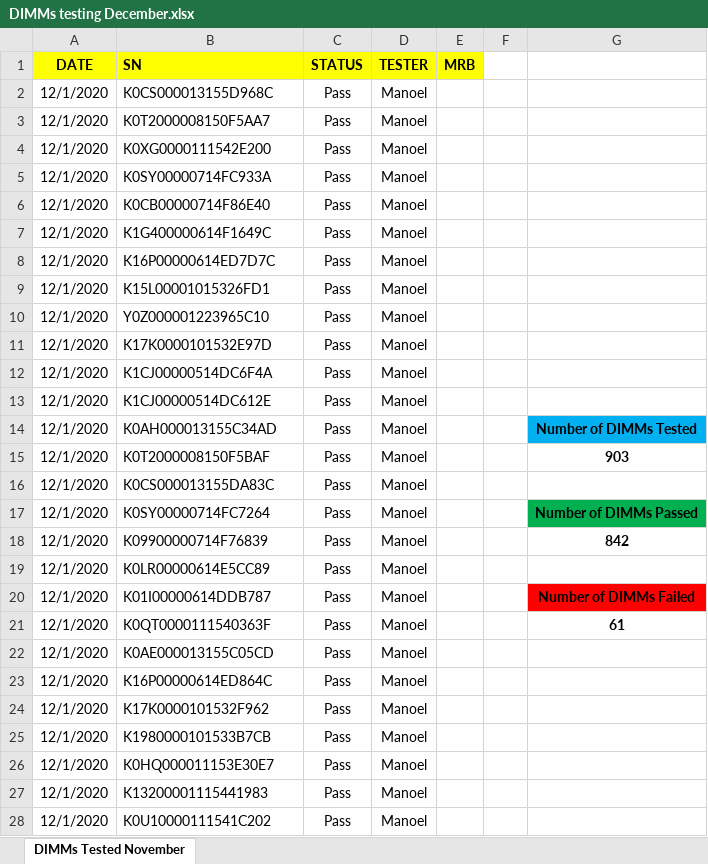
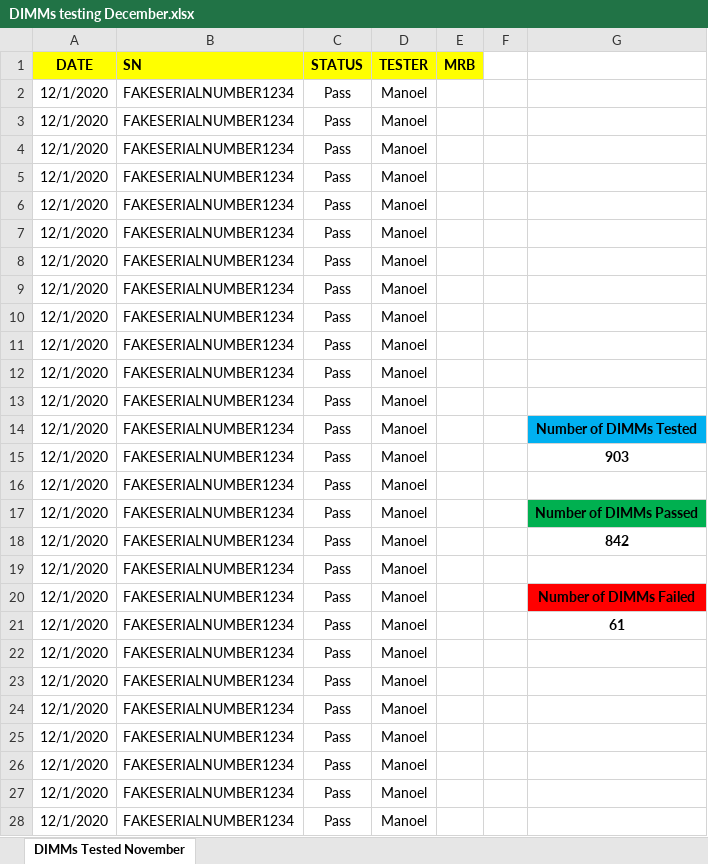
Before and after one commit to manoellvitor/tests-tracking, an Excel workbook: filesForTest/DIMM/DIMMs testing December.xlsx, sheet DIMMs Tested November, drawn as a sheet; only a part is shown; values as stored, in another font and other column widths than the file's, no borders; charts and pictures and conditional formats not drawn; the diff covers the shown part only; the diff names each change by its address in the sheet, - before the commit and + after, or states it on an @@ line.

Commit message:
Fixing the dummy data files

```diff
--- a/filesForTest/DIMM/DIMMs testing December.xlsx (sheet DIMMs Tested November)
+++ b/filesForTest/DIMM/DIMMs testing December.xlsx (sheet DIMMs Tested November)
-B2 (SN): K0CS000013155D968C
+B2 (SN): FAKESERIALNUMBER1234
-B3 (SN): K0T2000008150F5AA7
+B3 (SN): FAKESERIALNUMBER1234
-B4 (SN): K0XG0000111542E200
+B4 (SN): FAKESERIALNUMBER1234
-B5 (SN): K0SY00000714FC933A
+B5 (SN): FAKESERIALNUMBER1234
-B6 (SN): K0CB00000714F86E40
+B6 (SN): FAKESERIALNUMBER1234
-B7 (SN): K1G400000614F1649C
+B7 (SN): FAKESERIALNUMBER1234
-B8 (SN): K16P00000614ED7D7C
+B8 (SN): FAKESERIALNUMBER1234
-B9 (SN): K15L00001015326FD1
+B9 (SN): FAKESERIALNUMBER1234
-B10 (SN): Y0Z000001223965C10
+B10 (SN): FAKESERIALNUMBER1234
-B11 (SN): K17K0000101532E97D
+B11 (SN): FAKESERIALNUMBER1234
-B12 (SN): K1CJ00000514DC6F4A
+B12 (SN): FAKESERIALNUMBER1234
-B13 (SN): K1CJ00000514DC612E
+B13 (SN): FAKESERIALNUMBER1234
-B14 (SN): K0AH000013155C34AD
+B14 (SN): FAKESERIALNUMBER1234
-B15 (SN): K0T2000008150F5BAF
+B15 (SN): FAKESERIALNUMBER1234
-B16 (SN): K0CS000013155DA83C
+B16 (SN): FAKESERIALNUMBER1234
-B17 (SN): K0SY00000714FC7264
+B17 (SN): FAKESERIALNUMBER1234
-B18 (SN): K09900000714F76839
+B18 (SN): FAKESERIALNUMBER1234
-B19 (SN): K0LR00000614E5CC89
+B19 (SN): FAKESERIALNUMBER1234
-B20 (SN): K01I00000614DDB787
+B20 (SN): FAKESERIALNUMBER1234
-B21 (SN): K0QT0000111540363F
+B21 (SN): FAKESERIALNUMBER1234
-B22 (SN): K0AE000013155C05CD
+B22 (SN): FAKESERIALNUMBER1234
-B23 (SN): K16P00000614ED864C
+B23 (SN): FAKESERIALNUMBER1234
-B24 (SN): K17K0000101532F962
+B24 (SN): FAKESERIALNUMBER1234
-B25 (SN): K1980000101533B7CB
+B25 (SN): FAKESERIALNUMBER1234
-B26 (SN): K0HQ000011153E30E7
+B26 (SN): FAKESERIALNUMBER1234
-B27 (SN): K13200001115441983
+B27 (SN): FAKESERIALNUMBER1234
-B28 (SN): K0U10000111541C202
+B28 (SN): FAKESERIALNUMBER1234
```
Also changed, not shown: 1367 edited cells elsewhere in this sheet, charts or pictures, filesForTest/K2C/Annapurna K2C Testing_ 12-2020.xlsx, filesForTest/K2T/Annapurna K2T Testing_ 11-2020.xlsx, 3 other files.
